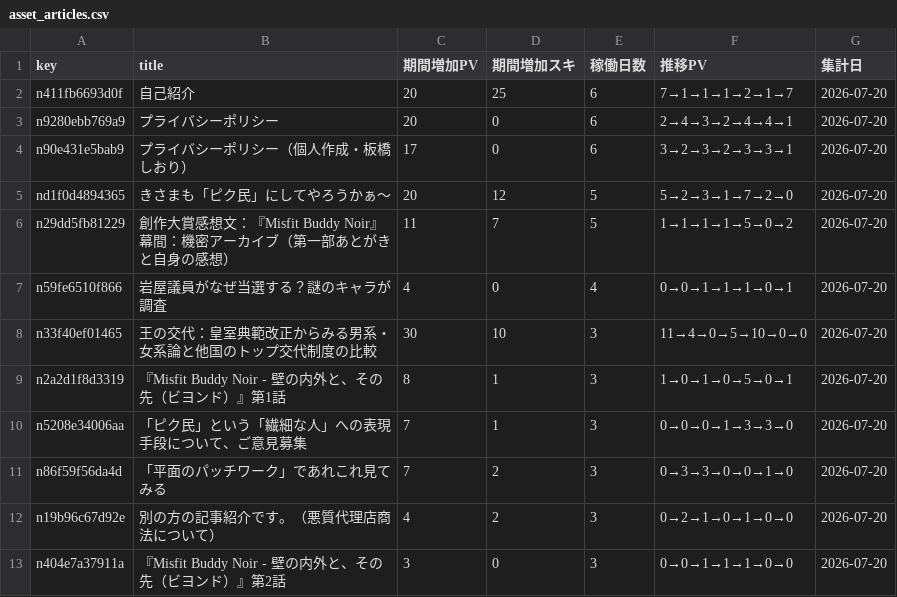
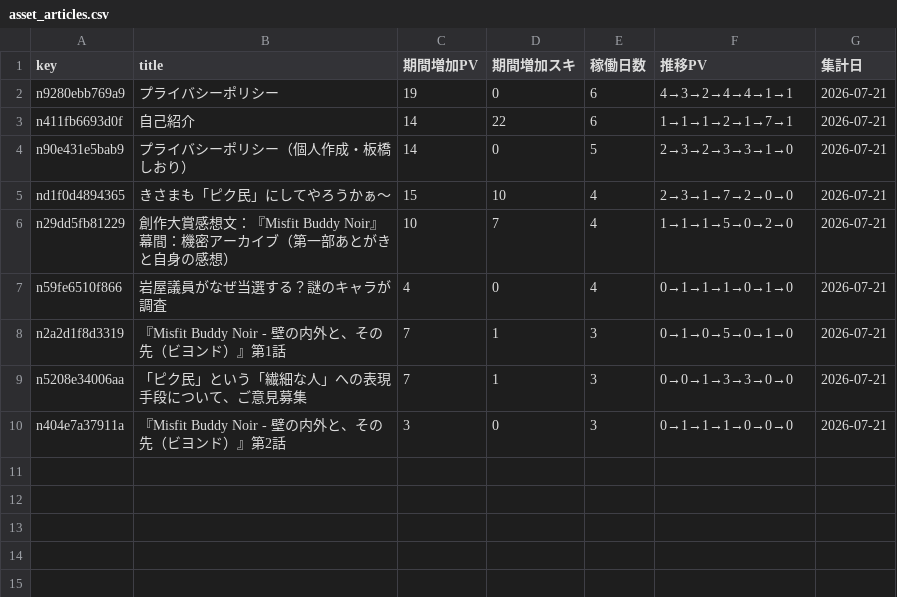
Before and after one commit to ganden0807-collab/note-stats-tracker, a CSV file: data/asset_articles.csv, drawn as a sheet.

```diff
--- a/data/asset_articles.csv
+++ b/data/asset_articles.csv
@@ -1,13 +1,10 @@
 key,title,期間増加PV,期間増加スキ,稼働日数,推移PV,集計日
-n411fb6693d0f,自己紹介,20,25,6,7→1→1→1→2→1→7,2026-07-20
-n9280ebb769a9,プライバシーポリシー,20,0,6,2→4→3→2→4→4→1,2026-07-20
-n90e431e5bab9,プライバシーポリシー（個人作成・板橋しおり）,17,0,6,3→2→3→2→3→3→1,2026-07-20
-nd1f0d4894365,きさまも「ピク民」にしてやろうかぁ～,20,12,5,5→2→3→1→7→2→0,2026-07-20
-n29dd5fb81229,創作大賞感想文：『Misfit Buddy Noir』幕間：機密アーカイブ（第一部あとがきと自身の感想）,11,7,5,1→1→1→1→5→0→2,2026-07-20
-n59fe6510f866,岩屋議員がなぜ当選する？謎のキャラが調査,4,0,4,0→0→1→1→1→0→1,2026-07-20
-n33f40ef01465,王の交代：皇室典範改正からみる男系・女系論と他国のトップ交代制度の比較,30,10,3,11→4→0→5→10→0→0,2026-07-20
-n2a2d1f8d3319,『Misfit Buddy Noir - 壁の内外と、その先（ビヨンド）』第1話,8,1,3,1→0→1→0→5→0→1,2026-07-20
-n5208e34006aa,「ピク民」という「繊細な人」への表現手段について、ご意見募集,7,1,3,0→0→0→1→3→3→0,2026-07-20
-n86f59f56da4d,「平面のパッチワーク」であれこれ見てみる,7,2,3,0→3→3→0→0→1→0,2026-07-20
-n19b96c67d92e,別の方の記事紹介です。（悪質代理店商法について）,4,2,3,0→2→1→0→1→0→0,2026-07-20
-n404e7a37911a,『Misfit Buddy Noir - 壁の内外と、その先（ビヨンド）』第2話,3,0,3,0→0→1→1→1→0→0,2026-07-20
+n9280ebb769a9,プライバシーポリシー,19,0,6,4→3→2→4→4→1→1,2026-07-21
+n411fb6693d0f,自己紹介,14,22,6,1→1→1→2→1→7→1,2026-07-21
+n90e431e5bab9,プライバシーポリシー（個人作成・板橋しおり）,14,0,5,2→3→2→3→3→1→0,2026-07-21
+nd1f0d4894365,きさまも「ピク民」にしてやろうかぁ～,15,10,4,2→3→1→7→2→0→0,2026-07-21
+n29dd5fb81229,創作大賞感想文：『Misfit Buddy Noir』幕間：機密アーカイブ（第一部あとがきと自身の感想）,10,7,4,1→1→1→5→0→2→0,2026-07-21
+n59fe6510f866,岩屋議員がなぜ当選する？謎のキャラが調査,4,0,4,0→1→1→1→0→1→0,2026-07-21
+n2a2d1f8d3319,『Misfit Buddy Noir - 壁の内外と、その先（ビヨンド）』第1話,7,1,3,0→1→0→5→0→1→0,2026-07-21
+n5208e34006aa,「ピク民」という「繊細な人」への表現手段について、ご意見募集,7,1,3,0→0→1→3→3→0→0,2026-07-21
+n404e7a37911a,『Misfit Buddy Noir - 壁の内外と、その先（ビヨンド）』第2話,3,0,3,0→1→1→1→0→0→0,2026-07-21
```
Also changed, not shown: data/daily_summary.csv, data/followers.csv, 3 other files.
